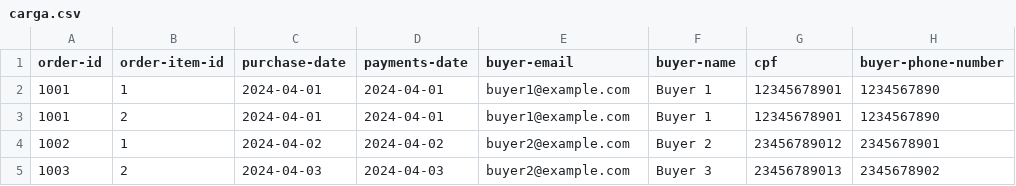
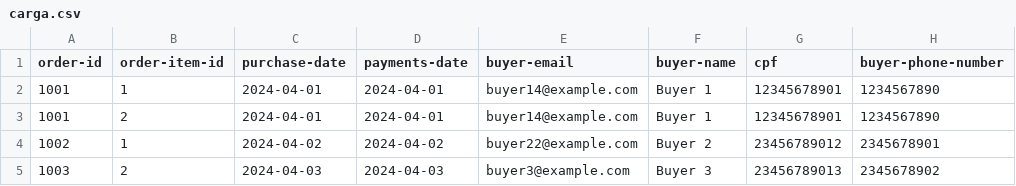
Before and after one commit to esterdalia/Database3, a CSV file: arquivosCSV/carga.csv, drawn as a sheet; only a part is shown; the diff names each change by its address in the sheet, - before the commit and + after, or states it on an @@ line.

```diff
--- a/arquivosCSV/carga.csv
+++ b/arquivosCSV/carga.csv
-E2:E3 (buyer-email): buyer1@example.com
+E2:E3 (buyer-email): buyer14@example.com
-E4 (buyer-email): buyer2@example.com
+E4 (buyer-email): buyer22@example.com
-E5 (buyer-email): buyer2@example.com
+E5 (buyer-email): buyer3@example.com
```
Also changed, not shown: 20 other files.
